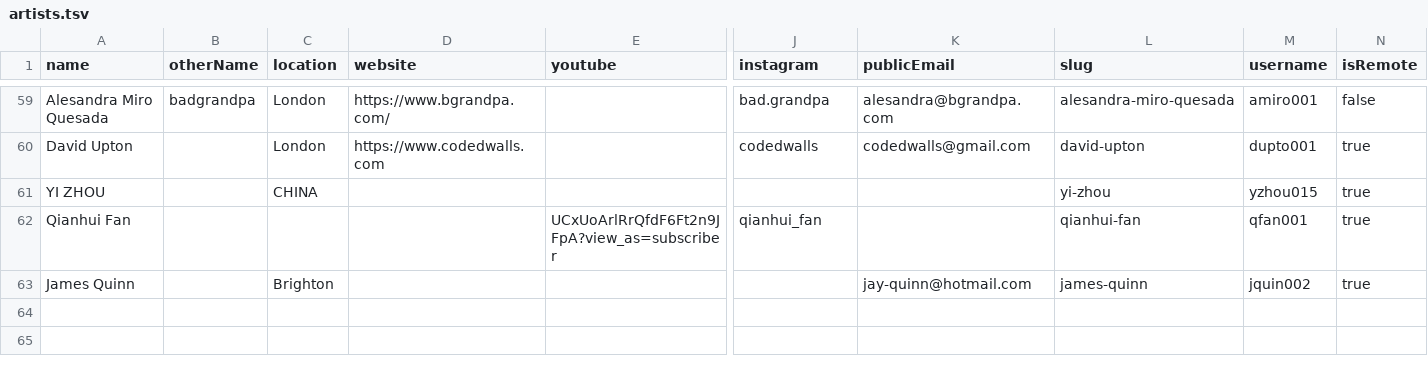
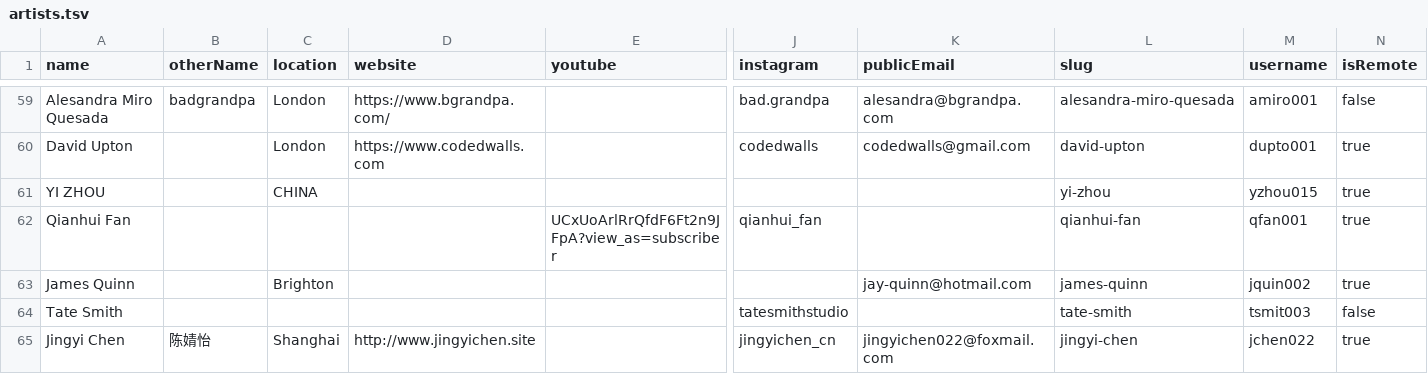
Before and after one commit to goldsmiths-computational-arts/2020.goldcomparts.show, a TSV file: data/artists.tsv, drawn as a sheet; only a part is shown, gaps mark what is left out; rows hold the shown columns only; the diff names each change by its address in the sheet, - before the commit and + after, or states it on an @@ line.

```diff
--- a/data/artists.tsv
+++ b/data/artists.tsv
+row 64: Tate Smith |  |  |  |  | tatesmithstudio |  | tate-smith | tsmit003 | false
+row 65: Jingyi Chen | 陈婧怡 | Shanghai | http://www.jingyichen.site |  | jingyichen_cn | jingyichen022@foxmail.com | jingyi-chen | jchen022 | true
```
Also changed, not shown: data/artworks.tsv, data/schedule.tsv, 56 other files.
